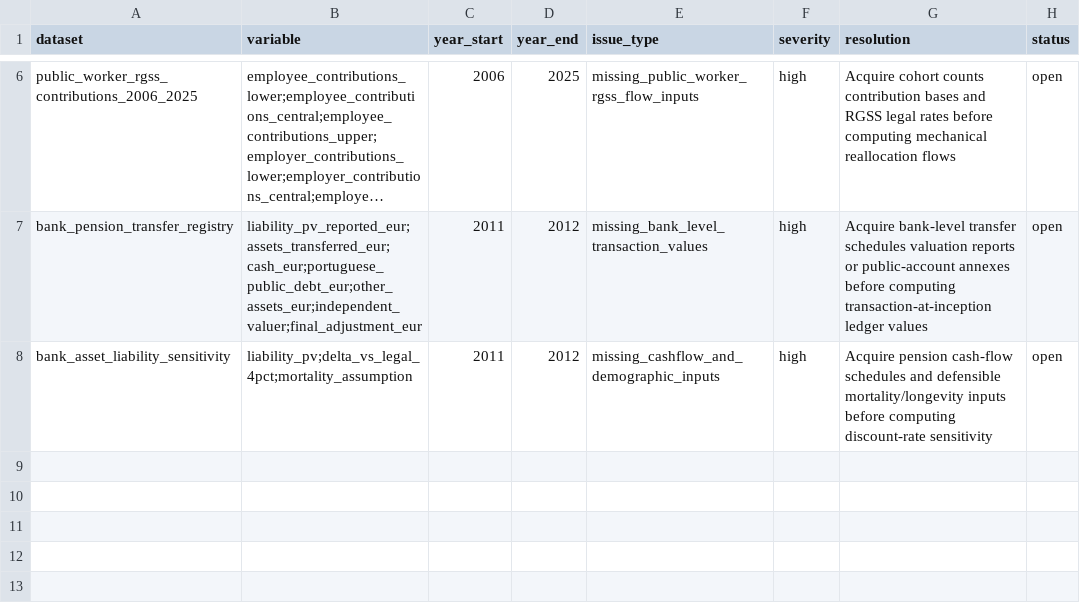
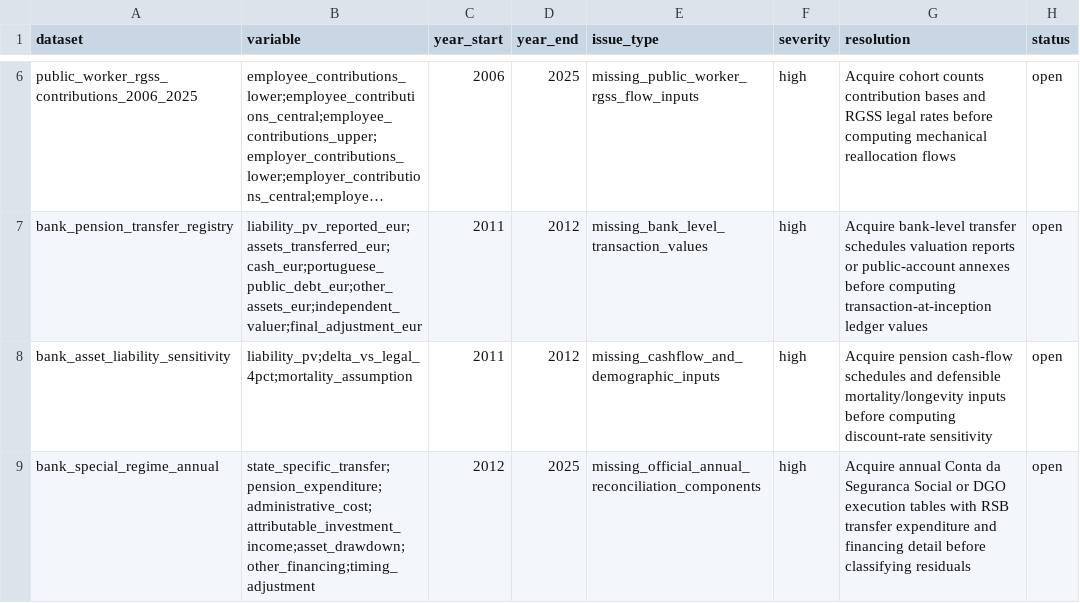
Before and after one commit to DiogoRibeiro7/portugal-public-pension-financing, a CSV file: evidence/data_quality_registry.csv, drawn as a sheet; only a part is shown, gaps mark what is left out; long unchanged cells end in ….

```diff
--- a/evidence/data_quality_registry.csv
+++ b/evidence/data_quality_registry.csv
@@ -8 +8,2 @@ bank_pension_transfer_registry,liability_pv_reported_eur;assets_transferred_eur;
 bank_asset_liability_sensitivity,liability_pv;delta_vs_legal_4pct;mortality_assumption,2011,2012,missing_cashflow_and_demographic_inputs,high,Acquire pension cash-flow schedules and defensible mortality/longevity inputs before computing discount-rate sensitivity,open
+bank_special_regime_annual,state_specific_transfer;pension_expenditure;administrative_cost;attributable_investment_income;asset_drawdown;other_financing;timing_adjustment,2012,2025,missing_official_annual_reconciliation_components,high,Acquire annual Conta da Seguranca Social or DGO execution tables with RSB transfer expenditure and financing detail before classifying residuals,open
```
Also changed, not shown: evidence/reconciliation_log.csv, evidence/source_registry.csv, 9 other files.
